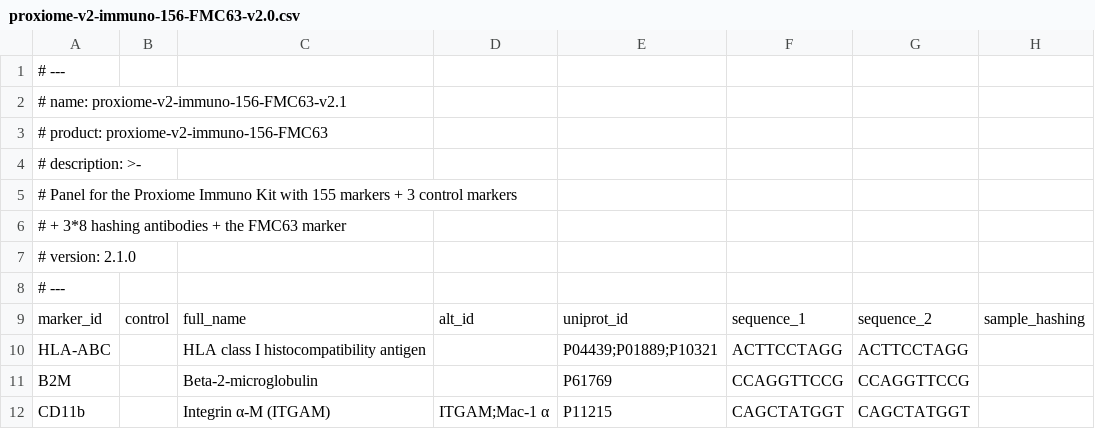
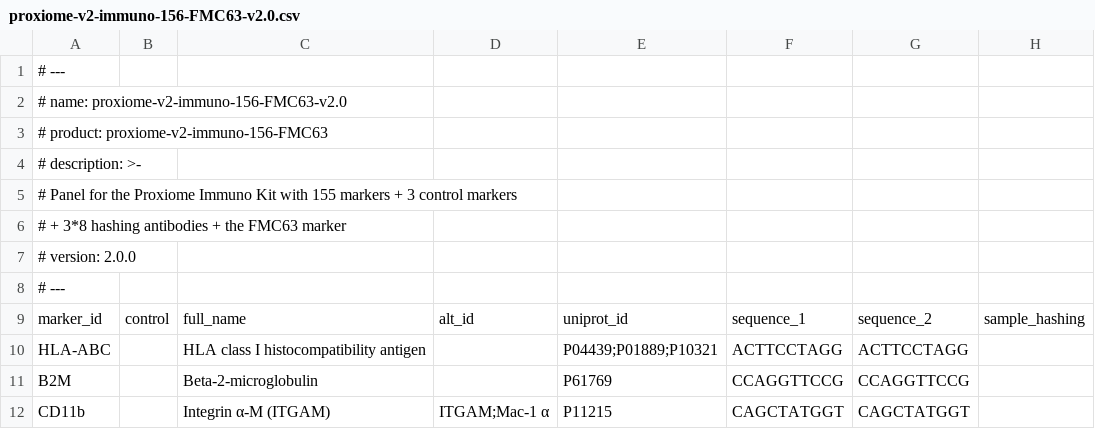
Before and after one commit to PixelgenTechnologies/pixelator, a CSV file: src/pixelator/pna/resources/panels/proxiome-v2-immuno-156-FMC63-v2.0.csv, drawn as a sheet; only a part is shown.

```diff
--- a/src/pixelator/pna/resources/panels/proxiome-v2-immuno-156-FMC63-v2.0.csv
+++ b/src/pixelator/pna/resources/panels/proxiome-v2-immuno-156-FMC63-v2.0.csv
@@ -1,3 +1,3 @@
 # ---
-# name: proxiome-v2-immuno-156-FMC63-v2.1
+# name: proxiome-v2-immuno-156-FMC63-v2.0
 # product: proxiome-v2-immuno-156-FMC63
@@ -6,3 +6,3 @@
 #     + 3*8 hashing antibodies + the FMC63 marker
-# version: 2.1.0
+# version: 2.0.0
 # ---
```
Also changed, not shown: src/pixelator/pna/resources/panels/proxiome-v2-immuno-155-v2.0.csv, src/pixelator/pna/resources/panels/proxiome-v2-immuno-156-FLAG-v2.0.csv, 1 other file.
